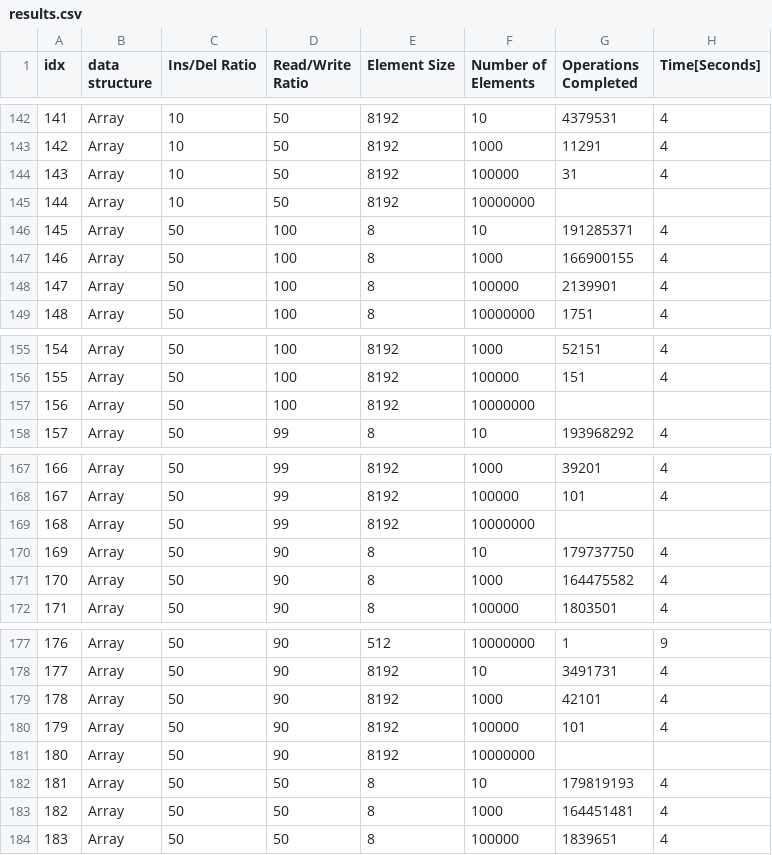
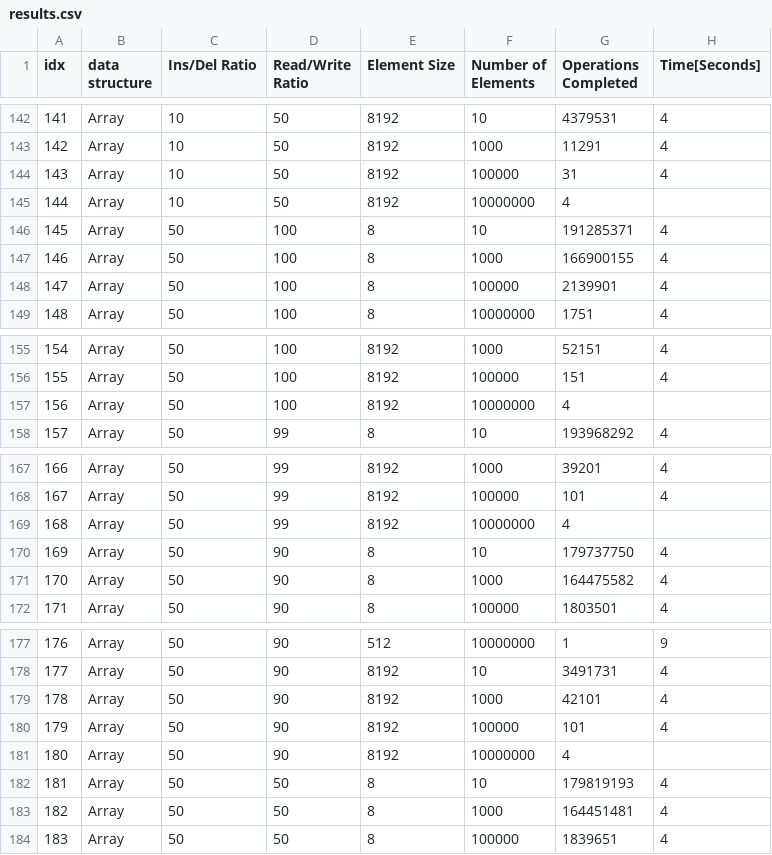
Before and after one commit to ErikCikalleshi/perf-oriented-dev, a CSV file: sol/9/results.csv, drawn as a sheet; only a part is shown, gaps mark what is left out; the diff covers the shown part only.

```diff
--- a/sol/9/results.csv
+++ b/sol/9/results.csv
@@ -144,3 +144,3 @@ idx, data structure, Ins/Del Ratio,Read/Write Ratio,Element Size,Number of Eleme
 143,Array,10,50,8192,100000,31,4
-144,Array,10,50,8192,10000000,
+144,Array,10,50,8192,10000000,4
 145,Array,50,100,8,10,191285371,4
@@ -156,3 +156,3 @@ idx, data structure, Ins/Del Ratio,Read/Write Ratio,Element Size,Number of Eleme
 155,Array,50,100,8192,100000,151,4
-156,Array,50,100,8192,10000000,
+156,Array,50,100,8192,10000000,4
 157,Array,50,99,8,10,193968292,4
@@ -168,3 +168,3 @@ idx, data structure, Ins/Del Ratio,Read/Write Ratio,Element Size,Number of Eleme
 167,Array,50,99,8192,100000,101,4
-168,Array,50,99,8192,10000000,
+168,Array,50,99,8192,10000000,4
 169,Array,50,90,8,10,179737750,4
@@ -180,3 +180,3 @@ idx, data structure, Ins/Del Ratio,Read/Write Ratio,Element Size,Number of Eleme
 179,Array,50,90,8192,100000,101,4
-180,Array,50,90,8192,10000000,
+180,Array,50,90,8192,10000000,4
 181,Array,50,50,8,10,179819193,4
```
Also changed, not shown: 10 edited cells elsewhere in this file, sol/9/results_local.csv, 13 other files.
